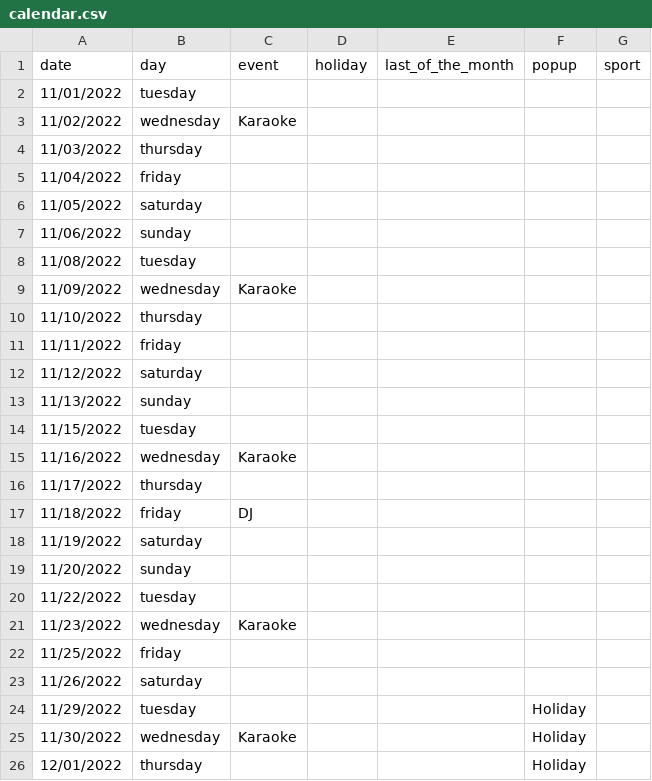
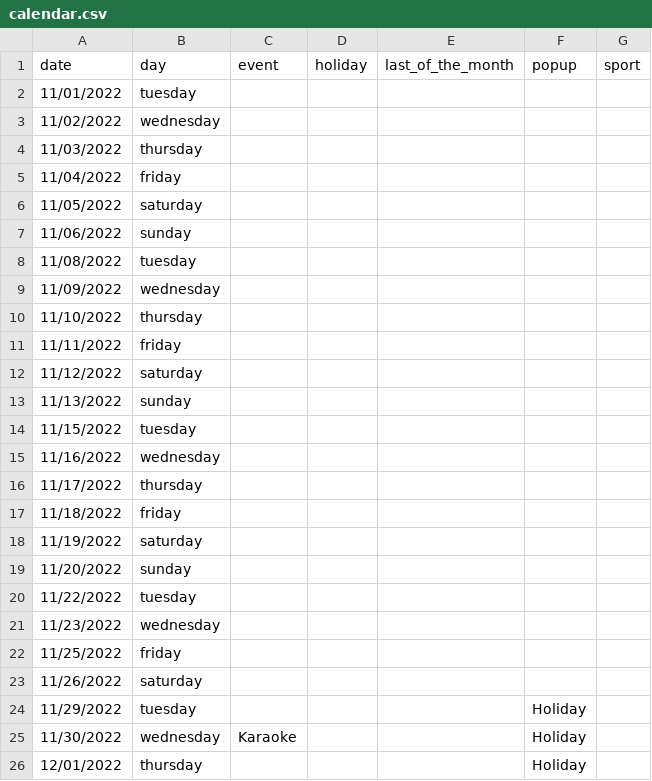
Before and after one commit to KJSturgill/Bar_Sales_Correlation, a CSV file: Datasets/calendar.csv, drawn as a sheet; only a part is shown.

Commit message:
a bunch of stuff
a few data edits, notebook additions, got rid of the datasets I dont need anymore, and created first dataframe through the code

```diff
--- a/Datasets/calendar.csv
+++ b/Datasets/calendar.csv
@@ -2,3 +2,3 @@ date,day,event,holiday,last_of_the_month,popup,sport
 11/01/2022,tuesday,,,,,
-11/02/2022,wednesday,Karaoke,,,,
+11/02/2022,wednesday,,,,,
 11/03/2022,thursday,,,,,
@@ -8,3 +8,3 @@ date,day,event,holiday,last_of_the_month,popup,sport
 11/08/2022,tuesday,,,,,
-11/09/2022,wednesday,Karaoke,,,,
+11/09/2022,wednesday,,,,,
 11/10/2022,thursday,,,,,
@@ -14,5 +14,5 @@ date,day,event,holiday,last_of_the_month,popup,sport
 11/15/2022,tuesday,,,,,
-11/16/2022,wednesday,Karaoke,,,,
+11/16/2022,wednesday,,,,,
 11/17/2022,thursday,,,,,
-11/18/2022,friday,DJ,,,,
+11/18/2022,friday,,,,,
 11/19/2022,saturday,,,,,
@@ -20,3 +20,3 @@ date,day,event,holiday,last_of_the_month,popup,sport
 11/22/2022,tuesday,,,,,
-11/23/2022,wednesday,Karaoke,,,,
+11/23/2022,wednesday,,,,,
 11/25/2022,friday,,,,,
```
Also changed, not shown: Datasets/MOCK_BAR_DATA.csv, 3 other files.
